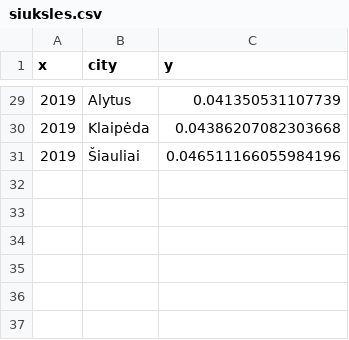
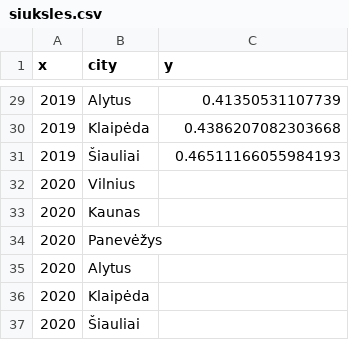
Before and after one commit to MGaulia/mieSTietis-2021-LWS, a CSV file: siuksles.csv, drawn as a sheet; only a part is shown, gaps mark what is left out; the diff covers the shown part only.

```diff
--- a/siuksles.csv
+++ b/siuksles.csv
@@ -29,3 +29,9 @@ x,city,y
-2019,Alytus,0.041350531107739
-2019,Klaipėda,0.04386207082303668
-2019,Šiauliai,0.046511166055984196
+2019,Alytus,0.41350531107739
+2019,Klaipėda,0.4386207082303668
+2019,Šiauliai,0.46511166055984193
+2020,Vilnius,
+2020,Kaunas,
+2020,Panevėžys,
+2020,Alytus,
+2020,Klaipėda,
+2020,Šiauliai,
```
Also changed, not shown: 27 edited cells elsewhere in this file, kpi/siuksles.csv, 1 other file.
